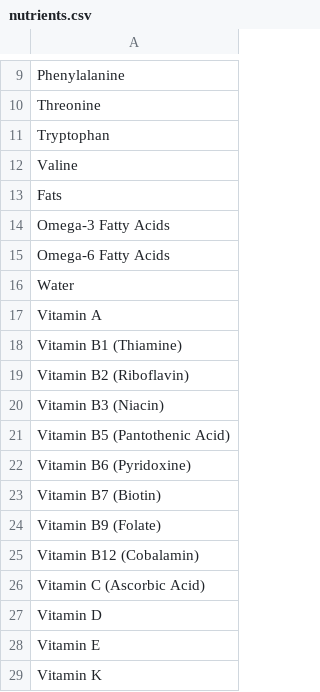
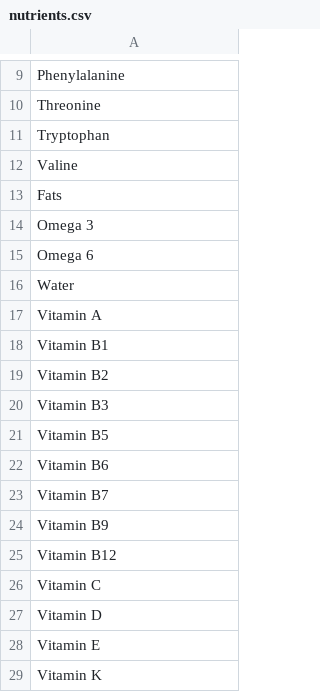
Before and after one commit to lucakim27/mykoreandish, a CSV file: backend/data/nutrients.csv, drawn as a sheet; only a part is shown, gaps mark what is left out.

```diff
--- a/backend/data/nutrients.csv
+++ b/backend/data/nutrients.csv
@@ -13,15 +13,15 @@ Valine
 Fats
-Omega-3 Fatty Acids
-Omega-6 Fatty Acids
+Omega 3
+Omega 6
 Water
 Vitamin A
-Vitamin B1 (Thiamine)
-Vitamin B2 (Riboflavin)
-Vitamin B3 (Niacin)
-Vitamin B5 (Pantothenic Acid)
-Vitamin B6 (Pyridoxine)
-Vitamin B7 (Biotin)
-Vitamin B9 (Folate)
-Vitamin B12 (Cobalamin)
-Vitamin C (Ascorbic Acid)
+Vitamin B1
+Vitamin B2
+Vitamin B3
+Vitamin B5
+Vitamin B6
+Vitamin B7
+Vitamin B9
+Vitamin B12
+Vitamin C
 Vitamin D
```
Also changed, not shown: 30 other files.
